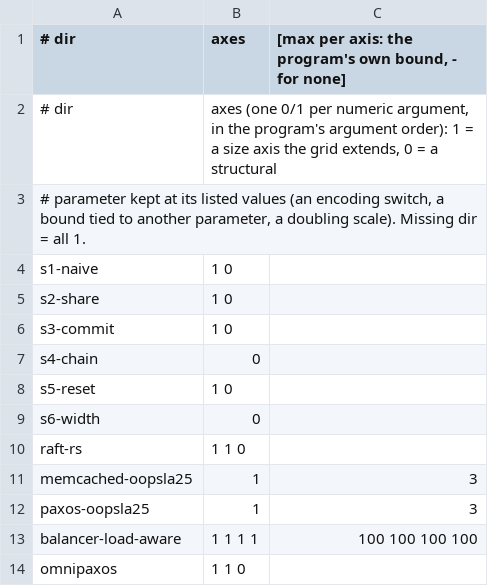
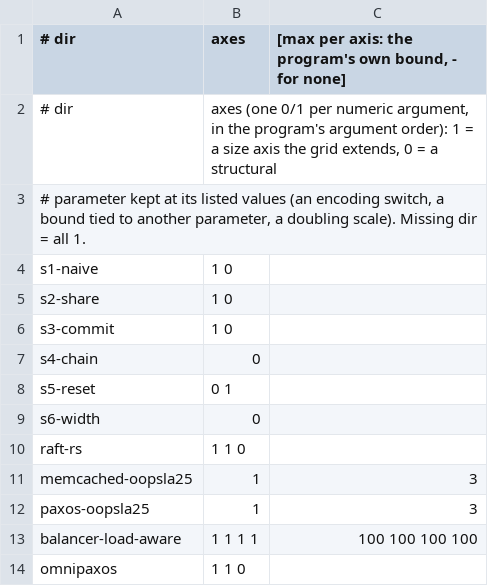
Before and after one commit to joulook/daavar, a TSV file: cluster/campaign/inputs/grid-axes.tsv, drawn as a sheet.

```diff
--- a/cluster/campaign/inputs/grid-axes.tsv
+++ b/cluster/campaign/inputs/grid-axes.tsv
@@ -7,3 +7,3 @@ s3-commit	1 0
 s4-chain	0
-s5-reset	1 0
+s5-reset	0 1
 s6-width	0
```
Also changed, not shown: 2 other files.
